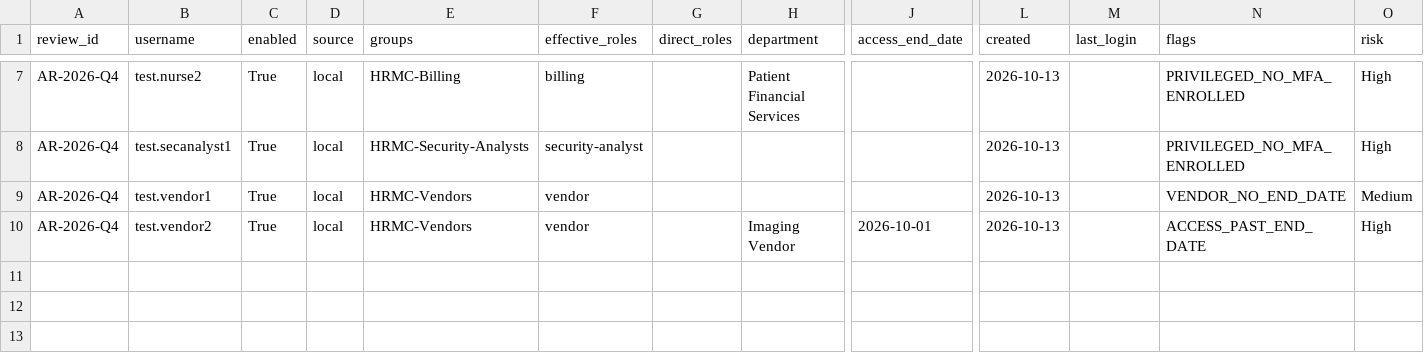
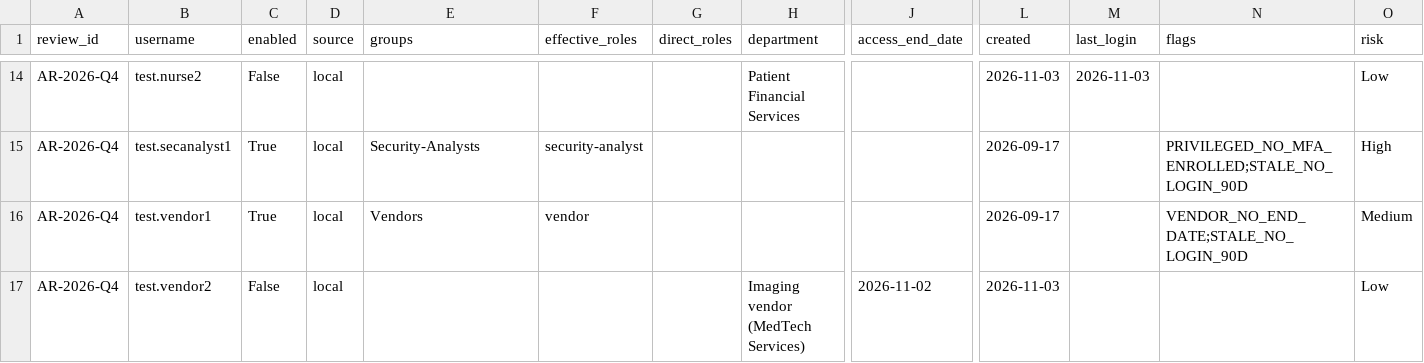
Before and after one commit to Akchrao/dae_6mon_coh2_AC, a CSV file: Care_Access_Navigator/08_Reporting/02_Dashboards/Tableau_Dataset/access_review_AR-2026-Q4.csv, drawn as a sheet; only a part is shown, gaps mark what is left out; addresses are those after the commit; the diff covers the shown part only; the diff names each change by its address in the sheet, - before the commit and + after, or states it on an @@ line.

```diff
--- a/Care_Access_Navigator/08_Reporting/02_Dashboards/Tableau_Dataset/access_review_AR-2026-Q4.csv
+++ b/Care_Access_Navigator/08_Reporting/02_Dashboards/Tableau_Dataset/access_review_AR-2026-Q4.csv
-C14 (enabled): True
+C14 (enabled): False
-E14 (groups): HRMC-Billing
+E14 (groups): (empty)
-F14 (effective_roles): billing
+F14 (effective_roles): (empty)
-L14 (created): 2026-10-13
+L14 (created): 2026-11-03
-M14 (last_login): (empty)
+M14 (last_login): 2026-11-03
-N14 (flags): PRIVILEGED_NO_MFA_ENROLLED
+N14 (flags): (empty)
-O14 (risk): High
+O14 (risk): Low
-E15 (groups): HRMC-Security-Analysts
+E15 (groups): Security-Analysts
-L15:L16 (created): 2026-10-13
+L15:L16 (created): 2026-09-17
-N15 (flags): PRIVILEGED_NO_MFA_ENROLLED
+N15 (flags): PRIVILEGED_NO_MFA_ENROLLED;STALE_NO_LOGIN_90D
-E16 (groups): HRMC-Vendors
+E16 (groups): Vendors
-N16 (flags): VENDOR_NO_END_DATE
+N16 (flags): VENDOR_NO_END_DATE;STALE_NO_LOGIN_90D
-C17 (enabled): True
+C17 (enabled): False
-E17 (groups): HRMC-Vendors
+E17 (groups): (empty)
-F17 (effective_roles): vendor
+F17 (effective_roles): (empty)
-H17 (department): Imaging Vendor
+H17 (department): Imaging vendor (MedTech Services)
-J17 (access_end_date): 2026-10-01
+J17 (access_end_date): 2026-11-02
-L17 (created): 2026-10-13
+L17 (created): 2026-11-03
-N17 (flags): ACCESS_PAST_END_DATE
+N17 (flags): (empty)
-O17 (risk): High
+O17 (risk): Low
```
Also changed, not shown: 7 added rows and 23 edited cells elsewhere in this file, Care_Access_Navigator/08_Reporting/02_Dashboards/Tableau_Dataset/audit_findings.csv, Care_Access_Navigator/08_Reporting/02_Dashboards/Tableau_Dataset/control_tests.csv, 42 other files.
